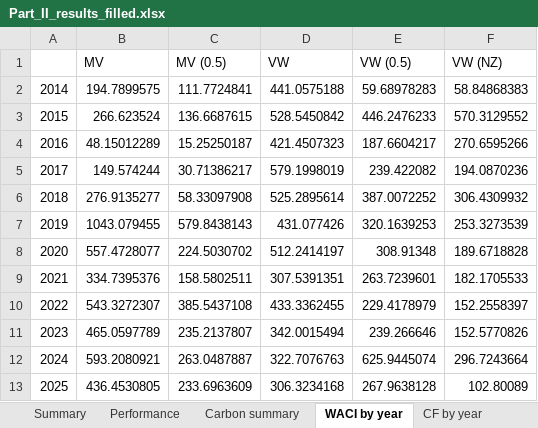
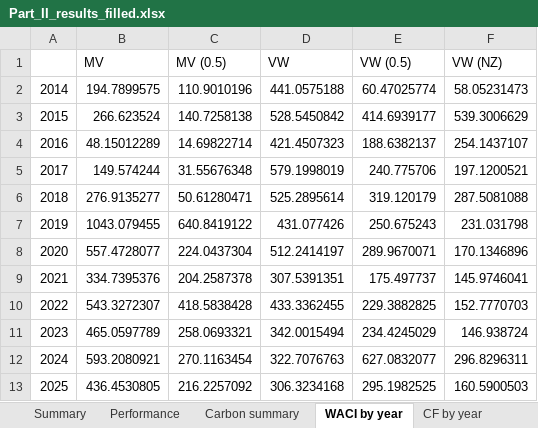
Before and after one commit to vrelvape/SAAM-Project, an Excel workbook: outputs/excel/Part_II_results_filled.xlsx, sheet WACI by year, drawn as a sheet; values as stored, in another font and other column widths than the file's, no borders; the diff names each change by its address in the sheet, - before the commit and + after, or states it on an @@ line.

```diff
--- a/outputs/excel/Part_II_results_filled.xlsx (sheet WACI by year)
+++ b/outputs/excel/Part_II_results_filled.xlsx (sheet WACI by year)
-C2 (MV (0.5)): 111.7724841
+C2 (MV (0.5)): 110.9010196
-E2 (VW (0.5)): 59.68978283
+E2 (VW (0.5)): 60.47025774
-F2 (VW (NZ)): 58.84868383
+F2 (VW (NZ)): 58.05231473
-C3 (MV (0.5)): 136.6687615
+C3 (MV (0.5)): 140.7258138
-E3 (VW (0.5)): 446.2476233
+E3 (VW (0.5)): 414.6939177
-F3 (VW (NZ)): 570.3129552
+F3 (VW (NZ)): 539.3006629
-C4 (MV (0.5)): 15.25250187
+C4 (MV (0.5)): 14.69822714
-E4 (VW (0.5)): 187.6604217
+E4 (VW (0.5)): 188.6382137
-F4 (VW (NZ)): 270.6595266
+F4 (VW (NZ)): 254.1437107
-C5 (MV (0.5)): 30.71386217
+C5 (MV (0.5)): 31.55676348
-E5 (VW (0.5)): 239.422082
+E5 (VW (0.5)): 240.775706
-F5 (VW (NZ)): 194.0870236
+F5 (VW (NZ)): 197.1200521
-C6 (MV (0.5)): 58.33097908
+C6 (MV (0.5)): 50.61280471
-E6 (VW (0.5)): 387.0072252
+E6 (VW (0.5)): 319.120179
-F6 (VW (NZ)): 306.4309932
+F6 (VW (NZ)): 287.5081088
-C7 (MV (0.5)): 579.8438143
+C7 (MV (0.5)): 640.8419122
-E7 (VW (0.5)): 320.1639253
+E7 (VW (0.5)): 250.675243
-F7 (VW (NZ)): 253.3273539
+F7 (VW (NZ)): 231.031798
-C8 (MV (0.5)): 224.5030702
+C8 (MV (0.5)): 224.0437304
-E8 (VW (0.5)): 308.91348
+E8 (VW (0.5)): 289.9670071
-F8 (VW (NZ)): 189.6718828
+F8 (VW (NZ)): 170.1346896
-C9 (MV (0.5)): 158.5802511
+C9 (MV (0.5)): 204.2587378
-E9 (VW (0.5)): 263.7239601
+E9 (VW (0.5)): 175.497737
-F9 (VW (NZ)): 182.1705533
+F9 (VW (NZ)): 145.9746041
-C10 (MV (0.5)): 385.5437108
+C10 (MV (0.5)): 418.5838428
-E10 (VW (0.5)): 229.4178979
+E10 (VW (0.5)): 229.3882825
-F10 (VW (NZ)): 152.2558397
+F10 (VW (NZ)): 152.7770703
-C11 (MV (0.5)): 235.2137807
+C11 (MV (0.5)): 258.0693321
-E11 (VW (0.5)): 239.266646
+E11 (VW (0.5)): 234.4245029
-F11 (VW (NZ)): 152.5770826
+F11 (VW (NZ)): 146.938724
-C12 (MV (0.5)): 263.0487887
+C12 (MV (0.5)): 270.1163454
-E12 (VW (0.5)): 625.9445074
+E12 (VW (0.5)): 627.0832077
-F12 (VW (NZ)): 296.7243664
+F12 (VW (NZ)): 296.8296311
-C13 (MV (0.5)): 233.6963609
+C13 (MV (0.5)): 216.2257092
-E13 (VW (0.5)): 267.9638128
+E13 (VW (0.5)): 295.1982525
-F13 (VW (NZ)): 102.80089
+F13 (VW (NZ)): 160.5900503
```
Also changed, not shown: sheet Monthly returns, sheet Performance, sheet Carbon summary, sheet CF by year, charts or pictures, outputs/Part_I_results_filled.xlsx, outputs/excel/Part_I_template_filled.xlsx, 20 other files.
